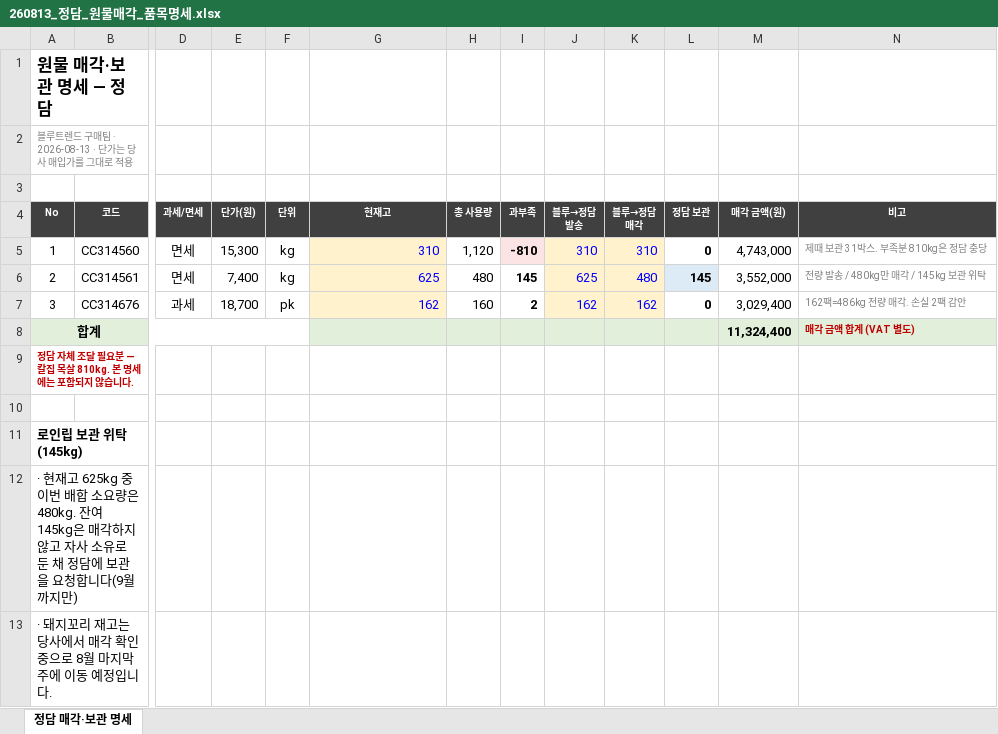
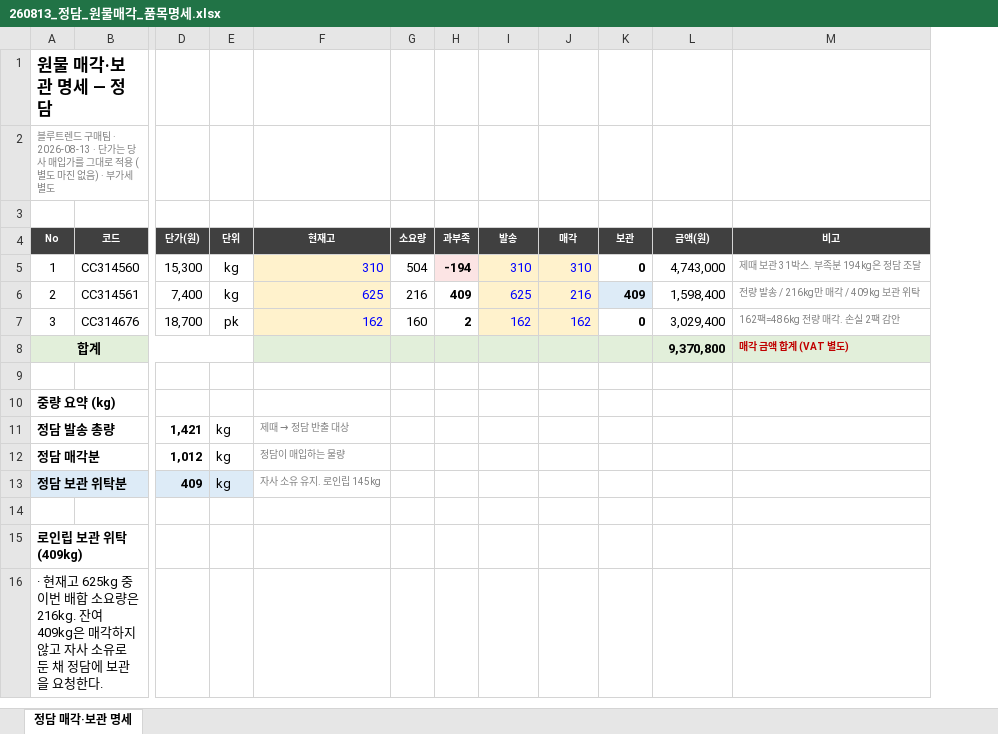
Before and after one commit to RHJ92/bt, an Excel workbook: bidding/양념갈비완제품/260813_정담_원물매각_품목명세.xlsx, sheet 정담 매각·보관 명세, drawn as a sheet; only a part is shown, gaps mark what is left out; values as stored, in another font and other column widths than the file's, no borders; removed rows and columns are numbered as before the commit, all else as after; rows hold the shown columns only; ↵ is a line break in a cell; the diff covers the shown part only; the diff names each change by its address in the sheet, - before the commit and + after, or states it on an @@ line.

```diff
--- a/bidding/양념갈비완제품/260813_정담_원물매각_품목명세.xlsx (sheet 정담 매각·보관 명세)
+++ b/bidding/양념갈비완제품/260813_정담_원물매각_품목명세.xlsx (sheet 정담 매각·보관 명세)
-column D (과세/면세), rows 5-7: 면세 | 면세 | 과세
-column H (총 사용량), rows 5-7: 1,120 | 480 | 160
+column G (소요량), rows 5-7: 504 | 216 | 160
-A2 (No): …로 적용
+A2 (No): …로 적용 (별도 마진 없음) · 부가세 별도
-I4: 블루→정담 ↵ 발송
+I4: 발송
-J4: 블루→정담 ↵ 매각
+J4: 매각
-K4: 정담 보관
+K4: 보관
-L4: 매각 금액(원)
+L4: 금액(원)
-H5 (과부족): -810
+H5 (과부족): -194
-M5 (비고): 제때 보관 31박스. 부족분 810kg은 정담 충당
+M5 (비고): 제때 보관 31박스. 부족분 194kg은 정담 조달
-H6 (과부족): 145
+H6 (과부족): 409
-J6 (매각): 480
+J6 (매각): 216
-K6 (보관): 145
+K6 (보관): 409
-L6 (금액(원)): 3,552,000
+L6 (금액(원)): 1,598,400
-M6 (비고): 전량 발송 / 480kg만 매각 / 145kg 보관 위탁
+M6 (비고): 전량 발송 / 216kg만 매각 / 409kg 보관 위탁
-L8 (금액(원)): 11,324,400
+L8 (금액(원)): 9,370,800
-row 9: 정담 자체 조달 필요분 — 칼집 목살 810kg. 본 명세에는 포함되지 않습니다.
-A10 (No): 로인립 보관 위탁 (145kg)
+A10 (No): 중량 요약 (kg)
+row 11: 정담 발송 총량 |  | 1,421 | kg | 제때 → 정담 반출 대상
+row 12: 정담 매각분 |  | 1,012 | kg | 정담이 매입하는 물량
+row 13: 정담 보관 위탁분 |  | 409 | kg | 자사 소유 유지. 로인립 145kg
+row 14: (empty)
-A15 (No): · 현재고 625kg 중 이번 배합 소요량은 480kg. 잔여 145kg은 매각하지 않고 자사 소유로 둔 채 정담에 보관을 요청합니다(9월까지만)
+A15 (No): 로인립 보관 위탁 (409kg)
-A15 bold: off
+A15 bold: on
-A16 (No): · 돼지꼬리 재고는 당사에서 매각 확인중으로 8월 마지막 주에 이동 예정입니다.
+A16 (No): · 현재고 625kg 중 이번 배합 소요량은 216kg. 잔여 409kg은 매각하지 않고 자사 소유로 둔 채 정담에 보관을 요청한다.
```
Also changed, not shown: 14 added rows elsewhere in this sheet, formulas that keep their value, 25 other files.
